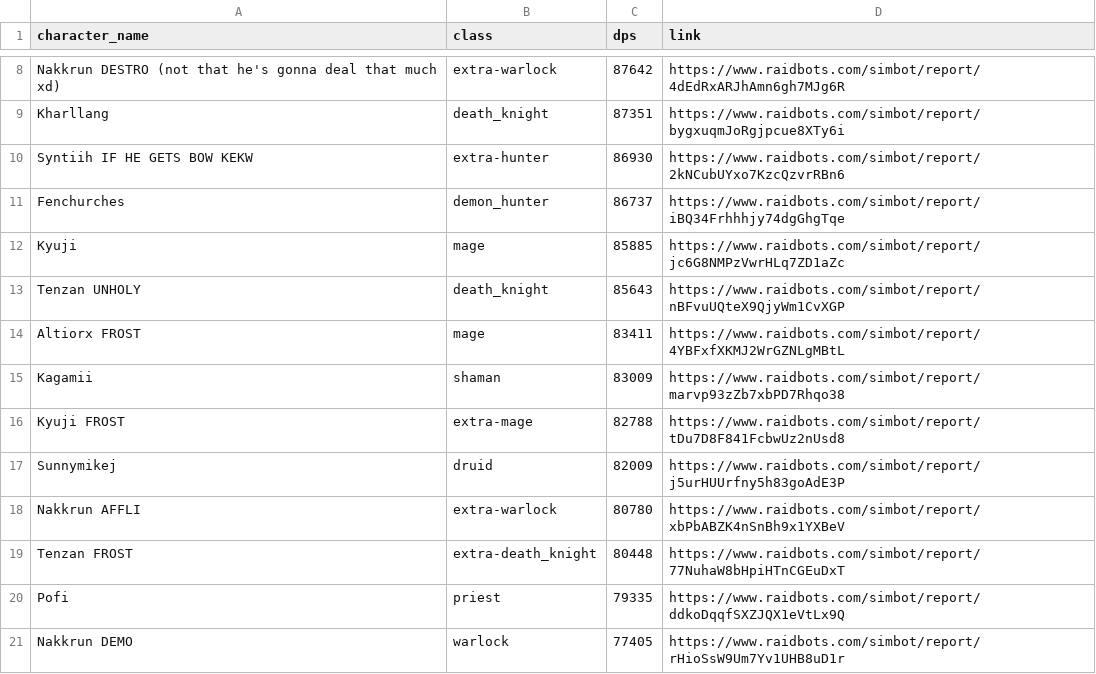
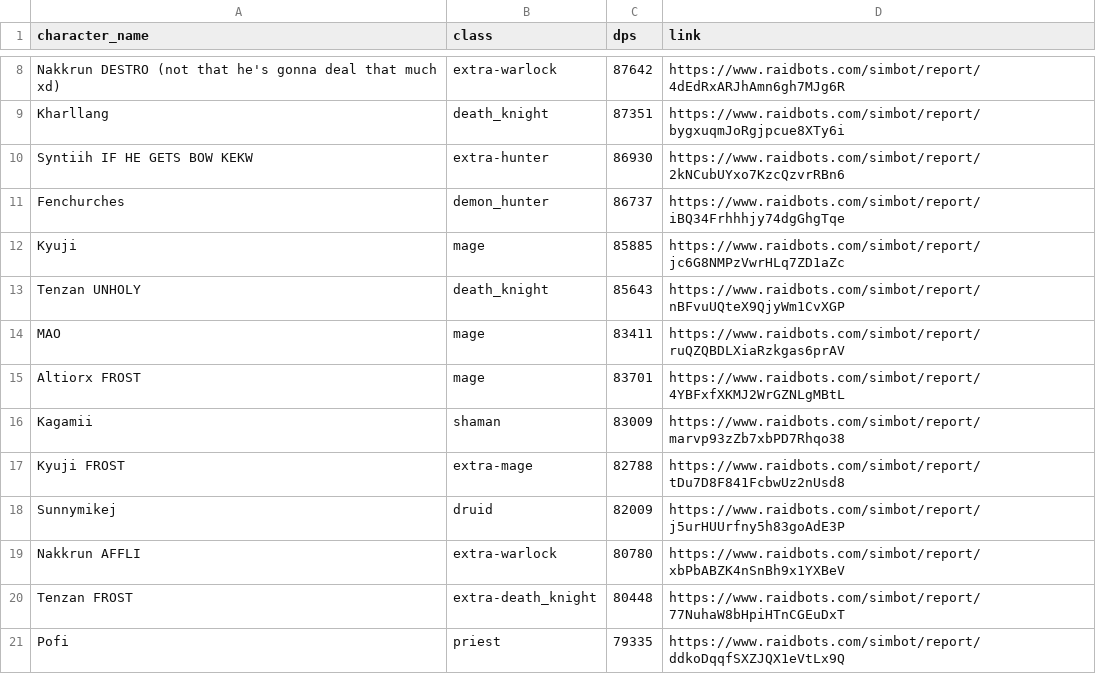
Before and after one commit to KyujiQG/BaboonsSimsRanks, a CSV file: file.csv, drawn as a sheet; only a part is shown, gaps mark what is left out; the shorter side is filled out with more unchanged rows.

```diff
--- a/file.csv
+++ b/file.csv
@@ -13,3 +13,4 @@ Kyuji,mage,85885,https://www.raidbots.com/simbot/report/jc6G8NMPzVwrHLq7ZD1aZc
 Tenzan UNHOLY,death_knight,85643,https://www.raidbots.com/simbot/report/nBFvuUQteX9QjyWm1CvXGP
-Altiorx FROST,mage,83411,https://www.raidbots.com/simbot/report/4YBFxfXKMJ2WrGZNLgMBtL
+MAO,mage,83411,https://www.raidbots.com/simbot/report/ruQZQBDLXiaRzkgas6prAV
+Altiorx FROST,mage,83701,https://www.raidbots.com/simbot/report/4YBFxfXKMJ2WrGZNLgMBtL
 Kagamii,shaman,83009,https://www.raidbots.com/simbot/report/marvp93zZb7xbPD7Rhqo38
```
Also changed, not shown: 1 other file.
